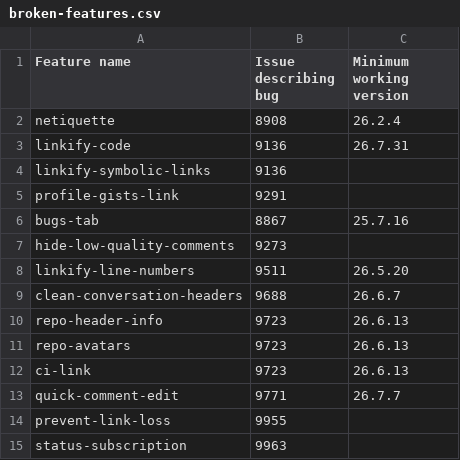
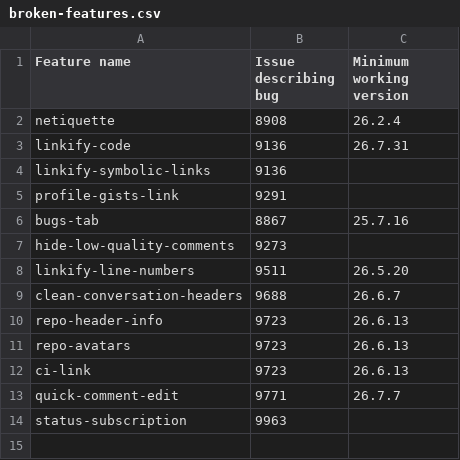
Before and after one commit to refined-github/yolo, a CSV file: broken-features.csv, drawn as a sheet; the diff names each change by its address in the sheet, - before the commit and + after, or states it on an @@ line.

Commit message:
Restore `prevent-link-loss` thanks to CSS hotfix
https://github.com/refined-github/refined-github/issues/9955

```diff
--- a/broken-features.csv
+++ b/broken-features.csv
-row 14: prevent-link-loss | 9955
```
